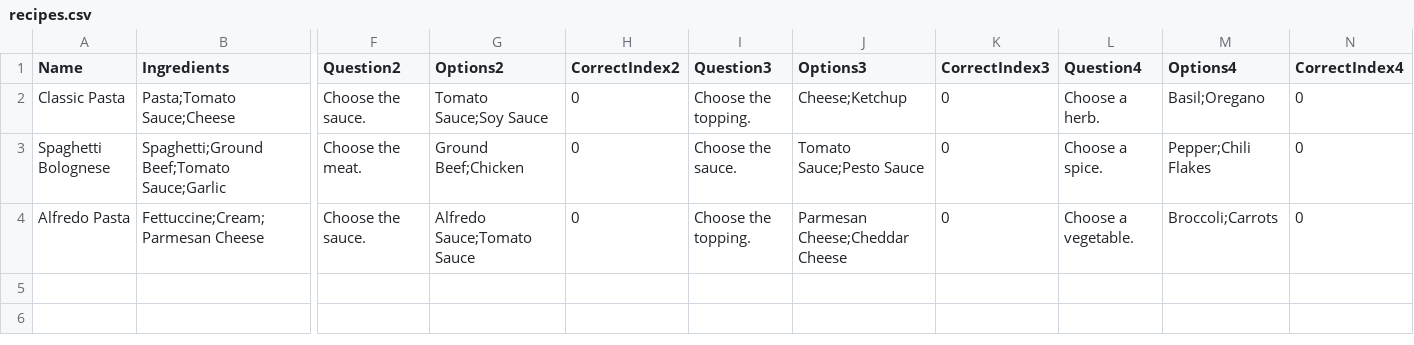
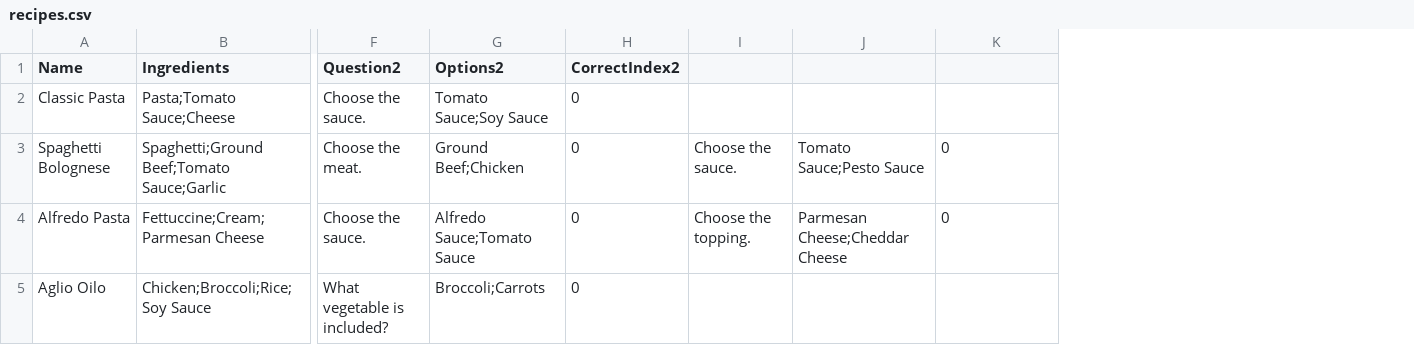
Before and after one commit to zxjustin/wecooked, a CSV file: wecooked/assets/recipes.csv, drawn as a sheet; only a part is shown, gaps mark what is left out; removed rows and columns are numbered as before the commit, all else as after; rows hold the shown columns only; the diff names each change by its address in the sheet, - before the commit and + after, or states it on an @@ line.

```diff
--- a/wecooked/assets/recipes.csv
+++ b/wecooked/assets/recipes.csv
-column L (Question4), rows 2-4: Choose a herb. | Choose a spice. | Choose a vegetable.
-column M (Options4), rows 2-4: Basil;Oregano | Pepper;Chili Flakes | Broccoli;Carrots
-column N (CorrectIndex4), rows 2-4: all 0
-I1: Question3
+I1: (empty)
-J1: Options3
+J1: (empty)
-K1: CorrectIndex3
+K1: (empty)
-I2: Choose the topping.
+I2: (empty)
-J2: Cheese;Ketchup
+J2: (empty)
-K2: 0
+K2: (empty)
+row 5: Aglio Oilo | Chicken;Broccoli;Rice;Soy Sauce | What vegetable is included? | Broccoli;Carrots | 0
```
Also changed, not shown: 5 other files.
